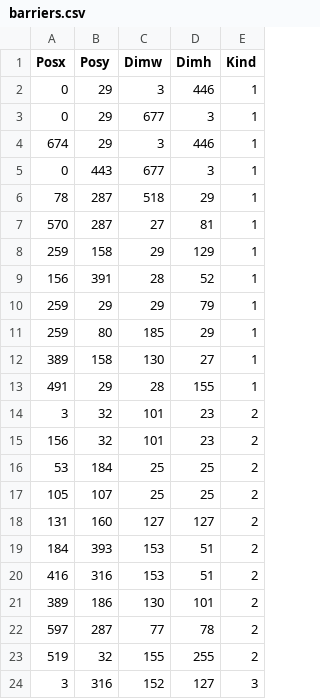
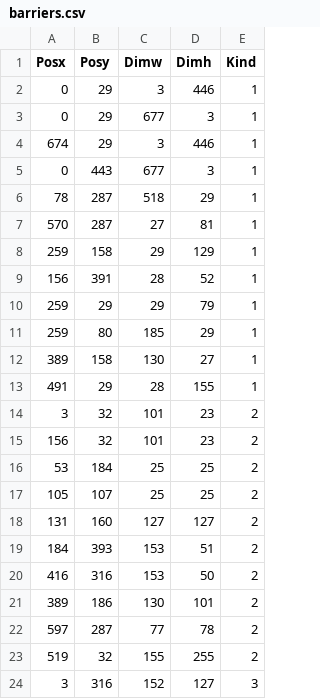
Before and after one commit to singh-sonali/AP-Compsci, a CSV file: barriers.csv, drawn as a sheet.

```diff
--- a/barriers.csv
+++ b/barriers.csv
@@ -19,3 +19,3 @@ Posx,Posy,Dimw,Dimh,Kind
 184,393,153,51,2
-416,316,153,51,2
+416,316,153,50,2
 389,186,130,101,2
```
Also changed, not shown: balls.csv, 3 other files.
